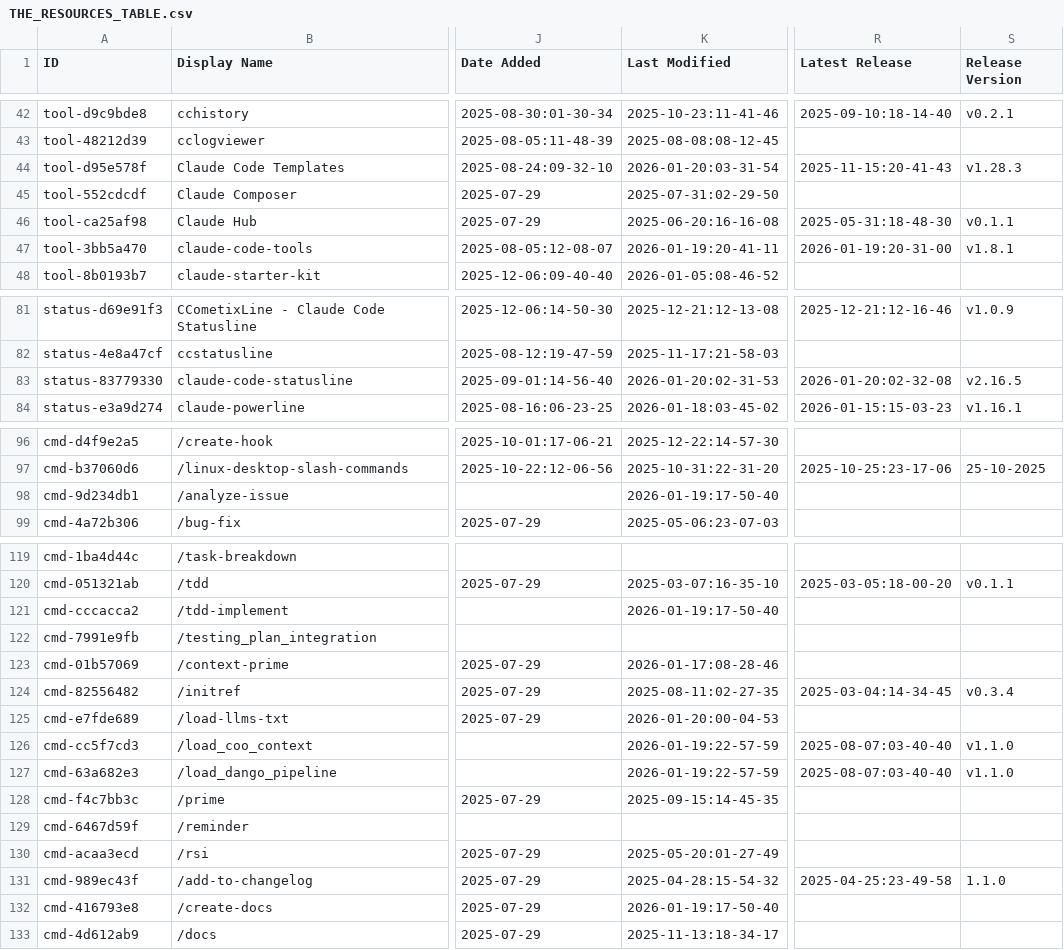
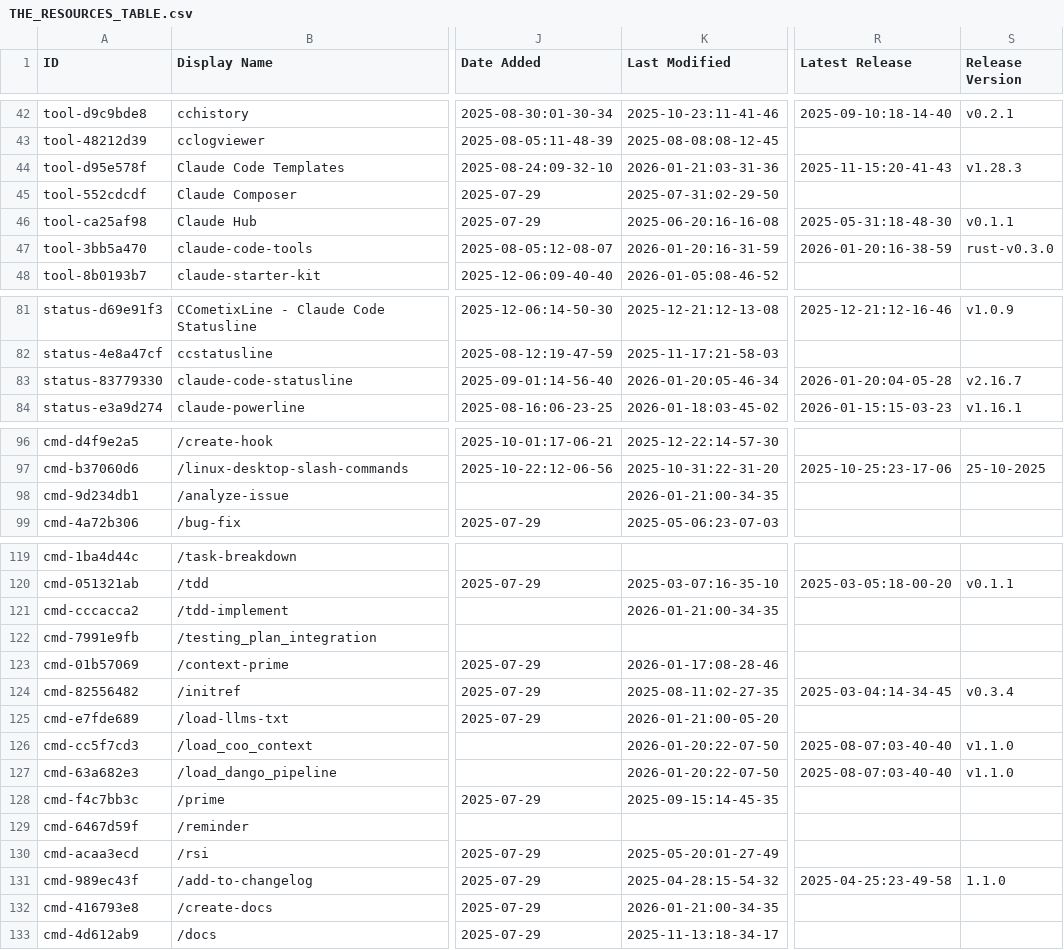
Before and after one commit to Kikk79/awesome-claude-code, a CSV file: THE_RESOURCES_TABLE.csv, drawn as a sheet; only a part is shown, gaps mark what is left out; the diff covers the shown part only; the diff names each change by its address in the sheet, - before the commit and + after, or states it on an @@ line.

```diff
--- a/THE_RESOURCES_TABLE.csv
+++ b/THE_RESOURCES_TABLE.csv
-K44 (Last Modified): 2026-01-20:03-31-54
+K44 (Last Modified): 2026-01-21:03-31-36
-K47 (Last Modified): 2026-01-19:20-41-11
+K47 (Last Modified): 2026-01-20:16-31-59
-R47 (Latest Release): 2026-01-19:20-31-00
+R47 (Latest Release): 2026-01-20:16-38-59
-S47 (Release Version): v1.8.1
+S47 (Release Version): rust-v0.3.0
-K83 (Last Modified): 2026-01-20:02-31-53
+K83 (Last Modified): 2026-01-20:05-46-34
-R83 (Latest Release): 2026-01-20:02-32-08
+R83 (Latest Release): 2026-01-20:04-05-28
-S83 (Release Version): v2.16.5
+S83 (Release Version): v2.16.7
-K98 (Last Modified): 2026-01-19:17-50-40
+K98 (Last Modified): 2026-01-21:00-34-35
-K121 (Last Modified): 2026-01-19:17-50-40
+K121 (Last Modified): 2026-01-21:00-34-35
-K125 (Last Modified): 2026-01-20:00-04-53
+K125 (Last Modified): 2026-01-21:00-05-20
-K126:K127 (Last Modified): 2026-01-19:22-57-59
+K126:K127 (Last Modified): 2026-01-20:22-07-50
-K132 (Last Modified): 2026-01-19:17-50-40
+K132 (Last Modified): 2026-01-21:00-34-35
```
Also changed, not shown: 45 edited cells elsewhere in this file.
